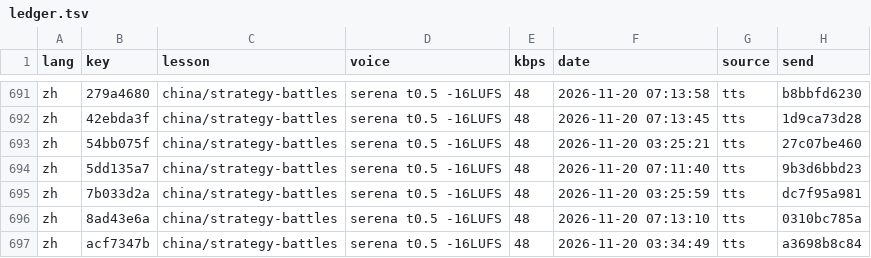
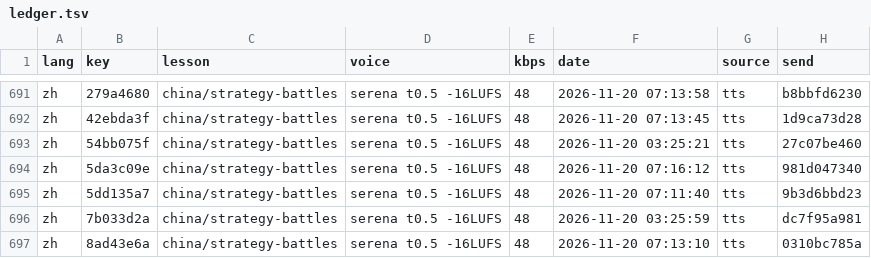
Before and after one commit to gladcolor/gc-audio-humanities, a TSV file: status/ledger.tsv, drawn as a sheet; only a part is shown, gaps mark what is left out; the shorter side is filled out with more unchanged rows.

Commit message:
china/strategy-battles: read-aloud (run) - finished (40/40 serena)

```diff
--- a/status/ledger.tsv
+++ b/status/ledger.tsv
@@ -693,2 +693,3 @@ zh	42ebda3f	china/strategy-battles	serena t0.5 -16LUFS	48	2026-11-20 07:13:45	tt
 zh	54bb075f	china/strategy-battles	serena t0.5 -16LUFS	48	2026-11-20 03:25:21	tts	27c07be460
+zh	5da3c09e	china/strategy-battles	serena t0.5 -16LUFS	48	2026-11-20 07:16:12	tts	981d047340
 zh	5dd135a7	china/strategy-battles	serena t0.5 -16LUFS	48	2026-11-20 07:11:40	tts	9b3d6bbd23
```
Also changed, not shown: 3 other files.
